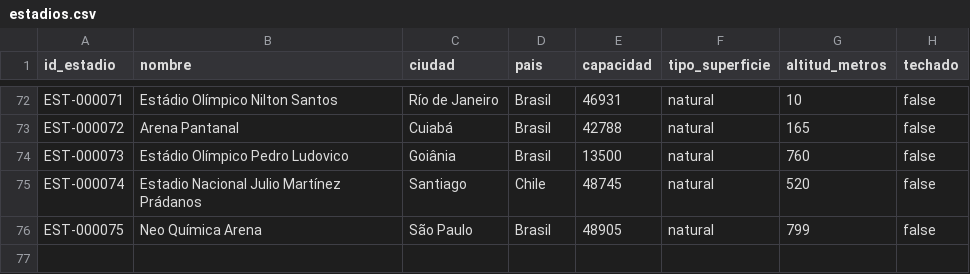
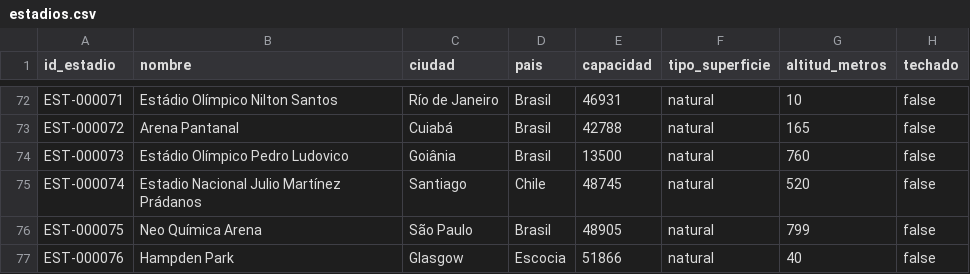
Before and after one commit to SantiagoRokstars23/ModelPredictionApplication, a CSV file: data/processed/selecciones-nacionales/estadios.csv, drawn as a sheet; only a part is shown, gaps mark what is left out; the diff names each change by its address in the sheet, - before the commit and + after, or states it on an @@ line.

```diff
--- a/data/processed/selecciones-nacionales/estadios.csv
+++ b/data/processed/selecciones-nacionales/estadios.csv
+row 77: EST-000076 | Hampden Park | Glasgow | Escocia | 51866 | natural | 40 | false
```
Also changed, not shown: data/processed/selecciones-nacionales/estadisticas_partido.csv, data/processed/selecciones-nacionales/partidos.csv, 4 other files.
